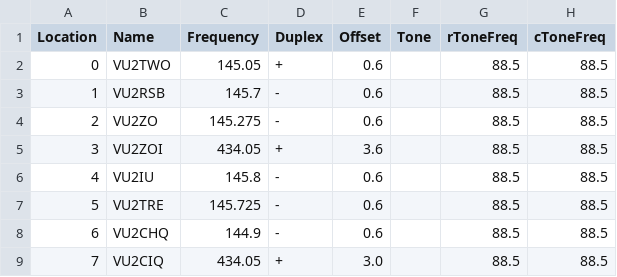
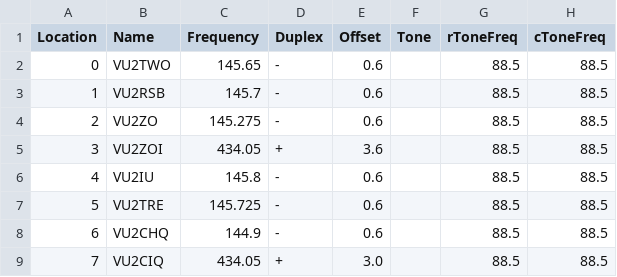
Before and after one commit to bejoysat/amateurradio, a CSV file: Repeaters/VU-Repeaters-master.csv, drawn as a sheet; only a part is shown; the diff names each change by its address in the sheet, - before the commit and + after, or states it on an @@ line.

Commit message:
Update VU-Repeaters-master.csv
Reversed VU2TWO

```diff
--- a/Repeaters/VU-Repeaters-master.csv
+++ b/Repeaters/VU-Repeaters-master.csv
-C2 (Frequency): 145.05
+C2 (Frequency): 145.65
-D2 (Duplex): +
+D2 (Duplex): -
```
